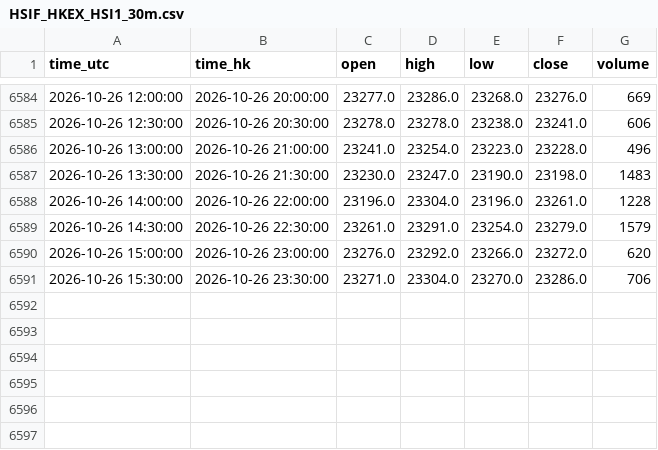
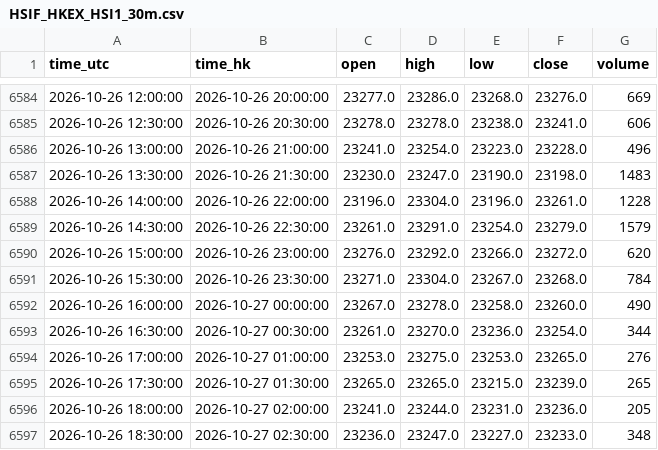
Before and after one commit to ronaldo8282/rs-us-daily, a CSV file: docs/tpo/data/HSIF_HKEX_HSI1_30m.csv, drawn as a sheet; only a part is shown, gaps mark what is left out.

Commit message:
tpo(hsif): live 30m catch-up late night 2026-10-26

```diff
--- a/docs/tpo/data/HSIF_HKEX_HSI1_30m.csv
+++ b/docs/tpo/data/HSIF_HKEX_HSI1_30m.csv
@@ -6590,2 +6590,8 @@ time_utc,time_hk,open,high,low,close,volume
 2026-10-26 15:00:00,2026-10-26 23:00:00,23276.0,23292.0,23266.0,23272.0,620
-2026-10-26 15:30:00,2026-10-26 23:30:00,23271.0,23304.0,23270.0,23286.0,706
+2026-10-26 15:30:00,2026-10-26 23:30:00,23271.0,23304.0,23267.0,23268.0,784
+2026-10-26 16:00:00,2026-10-27 00:00:00,23267.0,23278.0,23258.0,23260.0,490
+2026-10-26 16:30:00,2026-10-27 00:30:00,23261.0,23270.0,23236.0,23254.0,344
+2026-10-26 17:00:00,2026-10-27 01:00:00,23253.0,23275.0,23253.0,23265.0,276
+2026-10-26 17:30:00,2026-10-27 01:30:00,23265.0,23265.0,23215.0,23239.0,265
+2026-10-26 18:00:00,2026-10-27 02:00:00,23241.0,23244.0,23231.0,23236.0,205
+2026-10-26 18:30:00,2026-10-27 02:30:00,23236.0,23247.0,23227.0,23233.0,348
```
Also changed, not shown: 1 other file.
